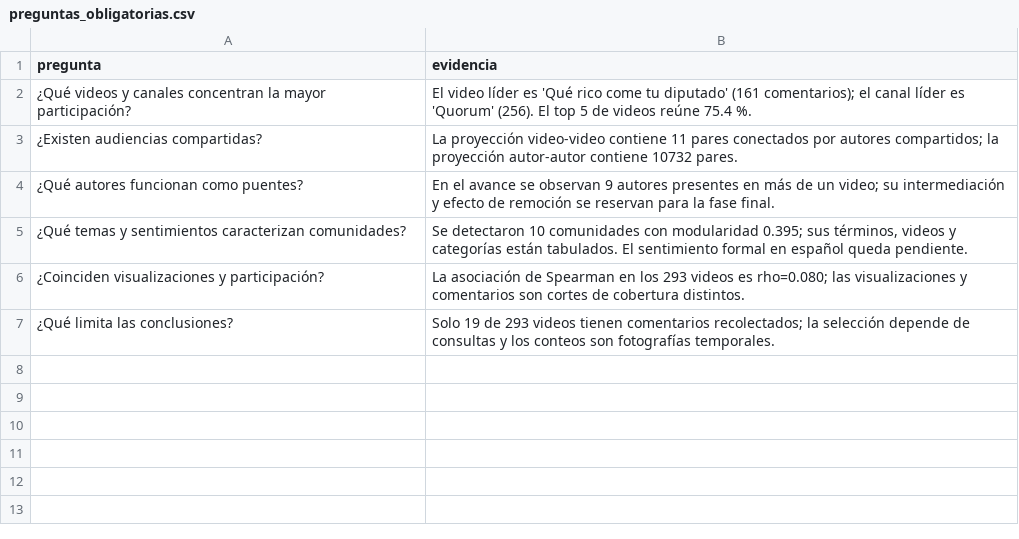
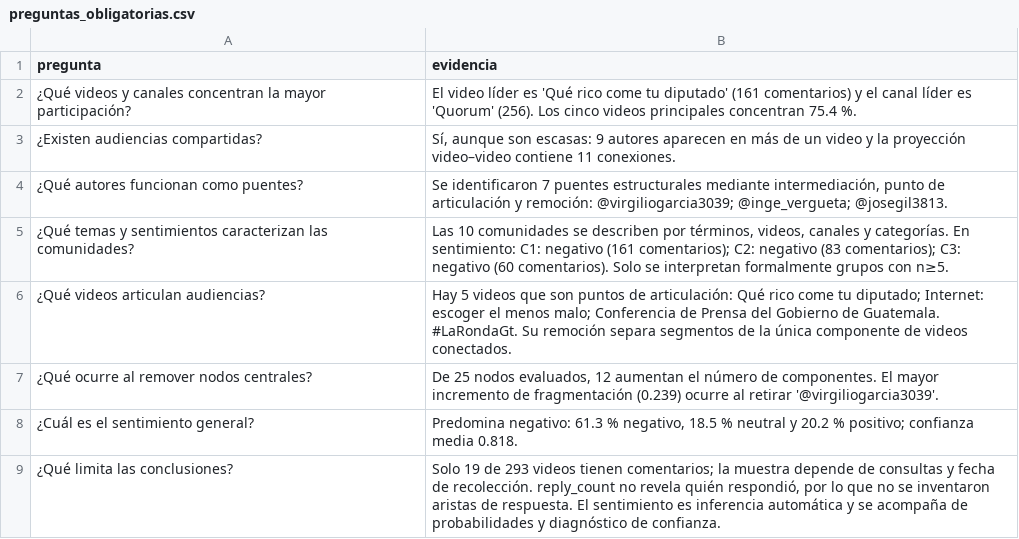
Before and after one commit to DanielBarillasM/Laboratorio-6.-Analitica-de-Redes-Sociales_Grupo-1_DS_Sec-10, a CSV file: outputs/tables/preguntas_obligatorias.csv, drawn as a sheet.

Commit message:
feat: completar entrega final del Laboratorio 6
Completa el Laboratorio 6 conforme a la rúbrica oficial: incorpora análisis de sentimiento en español con RoBERTuito, caracterización temática y emocional de comunidades, comparaciones por video, canal y categoría, y la integración de centralidades, autores puente, videos articuladores y experimentos de remoción.

Actualiza el notebook final ejecutable, el informe LaTeX/PDF, el README, la ficha del repositorio, las dependencias y las evidencias de cumplimiento. Incluye nuevas tablas y visualizaciones, caché reproducible de sentimiento, auditoría automática y 40 pruebas aprobadas.

```diff
--- a/outputs/tables/preguntas_obligatorias.csv
+++ b/outputs/tables/preguntas_obligatorias.csv
@@ -1,7 +1,9 @@
 pregunta,evidencia
-¿Qué videos y canales concentran la mayor participación?,El video líder es 'Qué rico come tu diputado' (161 comentarios); el canal líder es 'Quorum' (256). El top 5 de videos reúne 75.4 %.
-¿Existen audiencias compartidas?,La proyección video-video contiene 11 pares conectados por autores compartidos; la proyección autor-autor contiene 10732 pares.
-¿Qué autores funcionan como puentes?,En el avance se observan 9 autores presentes en más de un video; su intermediación y efecto de remoción se reservan para la fase final.
-¿Qué temas y sentimientos caracterizan comunidades?,"Se detectaron 10 comunidades con modularidad 0.395; sus términos, videos y categorías están tabulados. El sentimiento formal en español queda pendiente."
-¿Coinciden visualizaciones y participación?,La asociación de Spearman en los 293 videos es rho=0.080; las visualizaciones y comentarios son cortes de cobertura distintos.
-¿Qué limita las conclusiones?,Solo 19 de 293 videos tienen comentarios recolectados; la selección depende de consultas y los conteos son fotografías temporales.
+¿Qué videos y canales concentran la mayor participación?,El video líder es 'Qué rico come tu diputado' (161 comentarios) y el canal líder es 'Quorum' (256). Los cinco videos principales concentran 75.4 %.
+¿Existen audiencias compartidas?,"Sí, aunque son escasas: 9 autores aparecen en más de un video y la proyección video–video contiene 11 conexiones."
+¿Qué autores funcionan como puentes?,"Se identificaron 7 puentes estructurales mediante intermediación, punto de articulación y remoción: @virgiliogarcia3039; @inge_vergueta; @josegil3813."
+¿Qué temas y sentimientos caracterizan las comunidades?,"Las 10 comunidades se describen por términos, videos, canales y categorías. En sentimiento: C1: negativo (161 comentarios); C2: negativo (83 comentarios); C3: negativo (60 comentarios). Solo se interpretan formalmente grupos con n≥5."
+¿Qué videos articulan audiencias?,Hay 5 videos que son puntos de articulación: Qué rico come tu diputado; Internet: escoger el menos malo; Conferencia de Prensa del Gobierno de Guatemala. #LaRondaGt. Su remoción separa segmentos de la única componente de videos conectados.
+¿Qué ocurre al remover nodos centrales?,"De 25 nodos evaluados, 12 aumentan el número de componentes. El mayor incremento de fragmentación (0.239) ocurre al retirar '@virgiliogarcia3039'."
+¿Cuál es el sentimiento general?,"Predomina negativo: 61.3 % negativo, 18.5 % neutral y 20.2 % positivo; confianza media 0.818."
+¿Qué limita las conclusiones?,"Solo 19 de 293 videos tienen comentarios; la muestra depende de consultas y fecha de recolección. reply_count no revela quién respondió, por lo que no se inventaron aristas de respuesta. El sentimiento es inferencia automática y se acompaña de probabilidades y diagnóstico de confianza."
```
Also changed, not shown: outputs/tables/centralidad_autores.csv, outputs/tables/centralidad_videos.csv, 54 other files.
